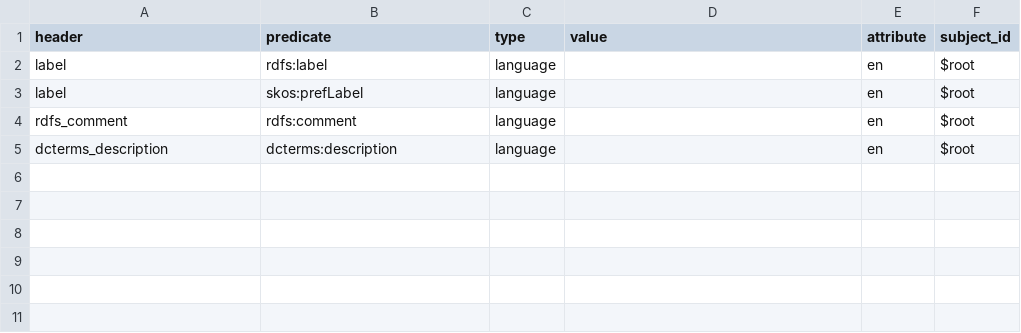
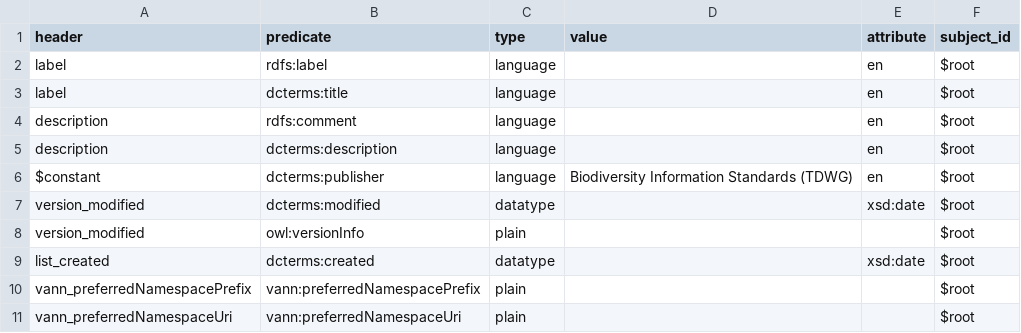
Before and after one commit to baskaufs/msc, a CSV file: term-lists/term-lists-column-mappings.csv, drawn as a sheet.

Commit message:
update term-lists metadata

```diff
--- a/term-lists/term-lists-column-mappings.csv
+++ b/term-lists/term-lists-column-mappings.csv
@@ -2,4 +2,10 @@ header,predicate,type,value,attribute,subject_id
 label,rdfs:label,language,,en,$root
-label,skos:prefLabel,language,,en,$root
-rdfs_comment,rdfs:comment,language,,en,$root
-dcterms_description,dcterms:description,language,,en,$root
+label,dcterms:title,language,,en,$root
+description,rdfs:comment,language,,en,$root
+description,dcterms:description,language,,en,$root
+$constant,dcterms:publisher,language,Biodiversity Information Standards (TDWG),en,$root
+version_modified,dcterms:modified,datatype,,xsd:date,$root
+version_modified,owl:versionInfo,plain,,,$root
+list_created,dcterms:created,datatype,,xsd:date,$root
+vann_preferredNamespacePrefix,vann:preferredNamespacePrefix,plain,,,$root
+vann_preferredNamespaceUri,vann:preferredNamespaceUri,plain,,,$root
```
Also changed, not shown: term-lists/constants.csv, term-lists/linked-classes.csv, 4 other files.
